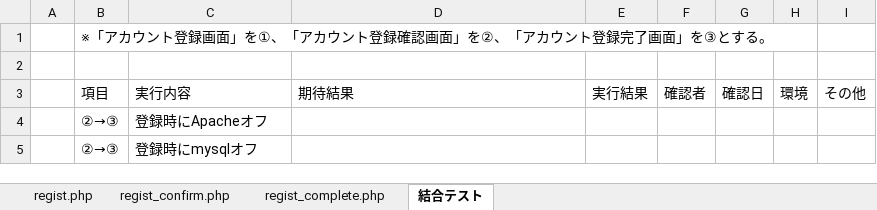
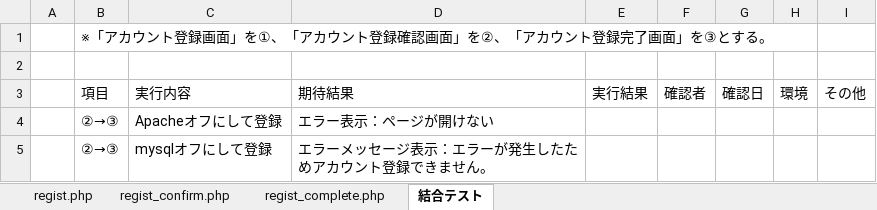
Before and after one commit to tkfm4211/regist, an Excel workbook: テスト.xlsx, sheet 結合テスト, drawn as a sheet; values as stored, in another font and other column widths than the file's, no borders; the diff names each change by its address in the sheet, - before the commit and + after, or states it on an @@ line.

```diff
--- a/テスト.xlsx (sheet 結合テスト)
+++ b/テスト.xlsx (sheet 結合テスト)
-C4: 登録時にApacheオフ
+C4: Apacheオフにして登録
-D4: (empty)
+D4: エラー表示：ページが開けない
-C5: 登録時にmysqlオフ
+C5: mysqlオフにして登録
-D5: (empty)
+D5: エラーメッセージ表示：エラーが発生したためアカウント登録できません。
```
Also changed, not shown: sheet regist_complete.php, sheet regist_confirm.php.
